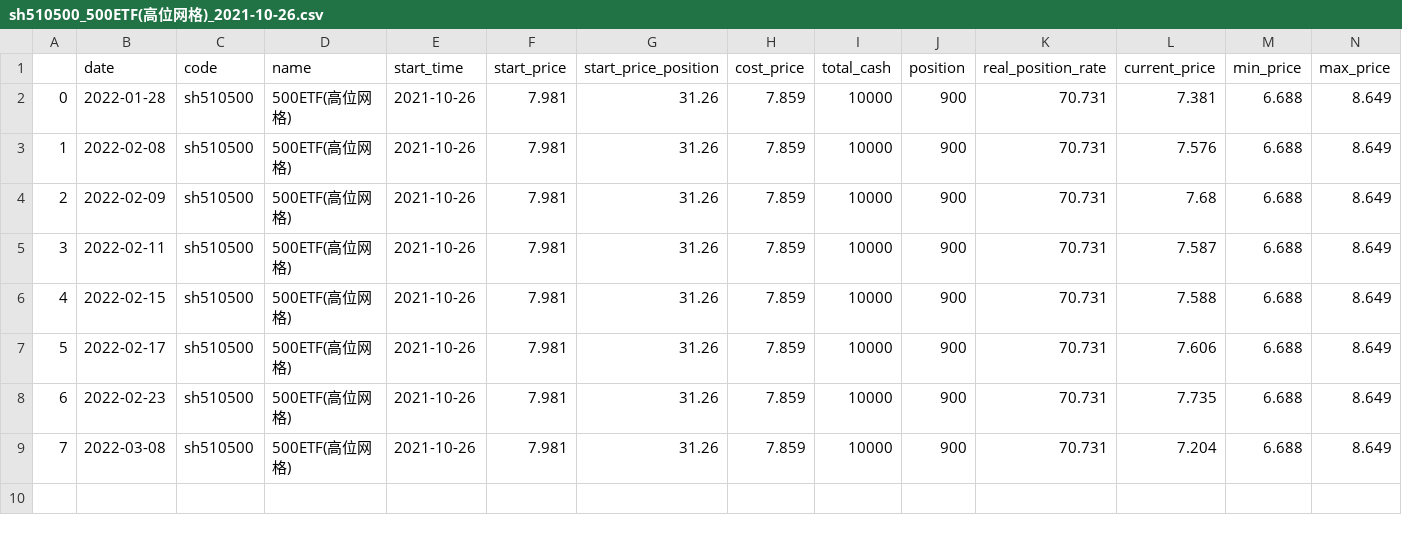
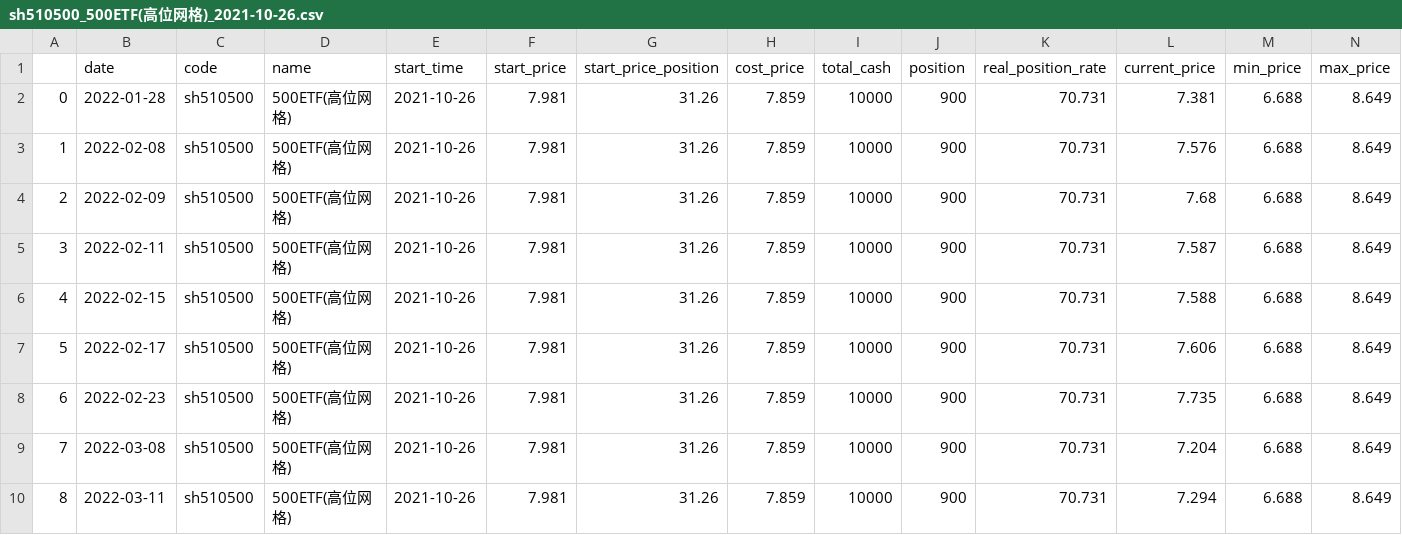
Before and after one commit to codemilestones/etf-quant, a CSV file: trade_cycle/cycle_history/sh510500_500ETF(高位网格)_2021-10-26.csv, drawn as a sheet; only a part is shown; rows hold the shown columns only; the diff names each change by its address in the sheet, - before the commit and + after, or states it on an @@ line.

```diff
--- a/trade_cycle/cycle_history/sh510500_500ETF(高位网格)_2021-10-26.csv
+++ b/trade_cycle/cycle_history/sh510500_500ETF(高位网格)_2021-10-26.csv
+row 10: 8 | 2022-03-11 | sh510500 | 500ETF(高位网格) | 2021-10-26 | 7.981 | 31.26 | 7.859 | 10000 | 900 | 70.731 | 7.294 | 6.688 | 8.649
```
Also changed, not shown: trade_cycle/cycle_history/sh512010_医药_2021-09-07.csv, trade_cycle/cycle_history/sh512690_白酒_2022-01-14.csv, 7 other files.
